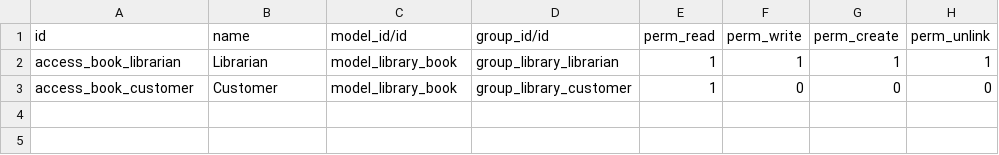
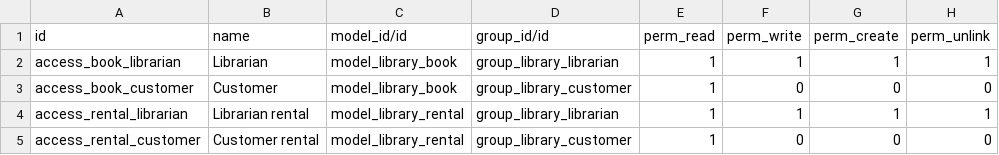
Before and after one commit to rosaao/prueba-training, a CSV file: library/security/ir.model.access.csv, drawn as a sheet.

```diff
--- a/library/security/ir.model.access.csv
+++ b/library/security/ir.model.access.csv
@@ -3 +3,3 @@ access_book_librarian,Librarian,model_library_book,group_library_librarian,1,1,1
 access_book_customer,Customer,model_library_book,group_library_customer,1,0,0,0
+access_rental_librarian,Librarian rental,model_library_rental,group_library_librarian,1,1,1,1
+access_rental_customer,Customer rental,model_library_rental,group_library_customer,1,0,0,0
```
Also changed, not shown: spaceship/security/ir.model.access.csv, 16 other files.
